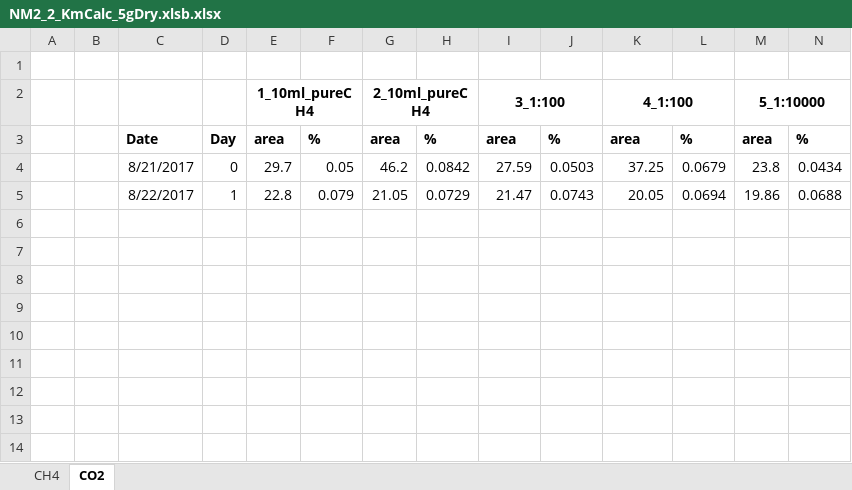
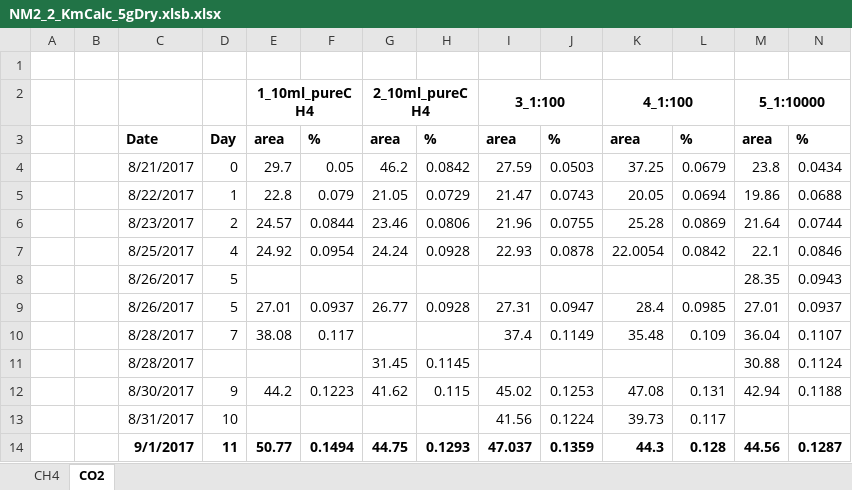
Before and after one commit to nyirock/experiments, an Excel workbook: pp_gas_enrichments/NM2_2_KmCalc_5gDry.xlsb.xlsx, sheet CO2, drawn as a sheet; only a part is shown; values as stored, in another font and other column widths than the file's, no borders; rows hold the shown columns only; the diff names each change by its address in the sheet, - before the commit and + after, or states it on an @@ line.

```diff
--- a/pp_gas_enrichments/NM2_2_KmCalc_5gDry.xlsb.xlsx (sheet CO2)
+++ b/pp_gas_enrichments/NM2_2_KmCalc_5gDry.xlsb.xlsx (sheet CO2)
+row 6:  |  | 8/23/2017 | 2 | 24.57 | 0.0844 | 23.46 | 0.0806 | 21.96 | 0.0755 | 25.28 | 0.0869 | 21.64 | 0.0744
+row 7:  |  | 8/25/2017 | 4 | 24.92 | 0.0954 | 24.24 | 0.0928 | 22.93 | 0.0878 | 22.0054 | 0.0842 | 22.1 | 0.0846
+row 8:  |  | 8/26/2017 | 5 |  |  |  |  |  |  |  |  | 28.35 | 0.0943
+row 9:  |  | 8/26/2017 | 5 | 27.01 | 0.0937 | 26.77 | 0.0928 | 27.31 | 0.0947 | 28.4 | 0.0985 | 27.01 | 0.0937
+row 10:  |  | 8/28/2017 | 7 | 38.08 | 0.117 |  |  | 37.4 | 0.1149 | 35.48 | 0.109 | 36.04 | 0.1107
+row 11:  |  | 8/28/2017 |  |  |  | 31.45 | 0.1145 |  |  |  |  | 30.88 | 0.1124
+row 12:  |  | 8/30/2017 | 9 | 44.2 | 0.1223 | 41.62 | 0.115 | 45.02 | 0.1253 | 47.08 | 0.131 | 42.94 | 0.1188
+row 13:  |  | 8/31/2017 | 10 |  |  |  |  | 41.56 | 0.1224 | 39.73 | 0.117
+row 14:  |  | 9/1/2017 | 11 | 50.77 | 0.1494 | 44.75 | 0.1293 | 47.037 | 0.1359 | 44.3 | 0.128 | 44.56 | 0.1287
```
Also changed, not shown: sheet CH4, pp_gas_enrichments/NM2_2_ThinFilm_LiquidMedia.xlsx, pp_gas_enrichments/NM2_Root_2g_Ethylene_5g.xlsb.xlsx, 5 other files.
